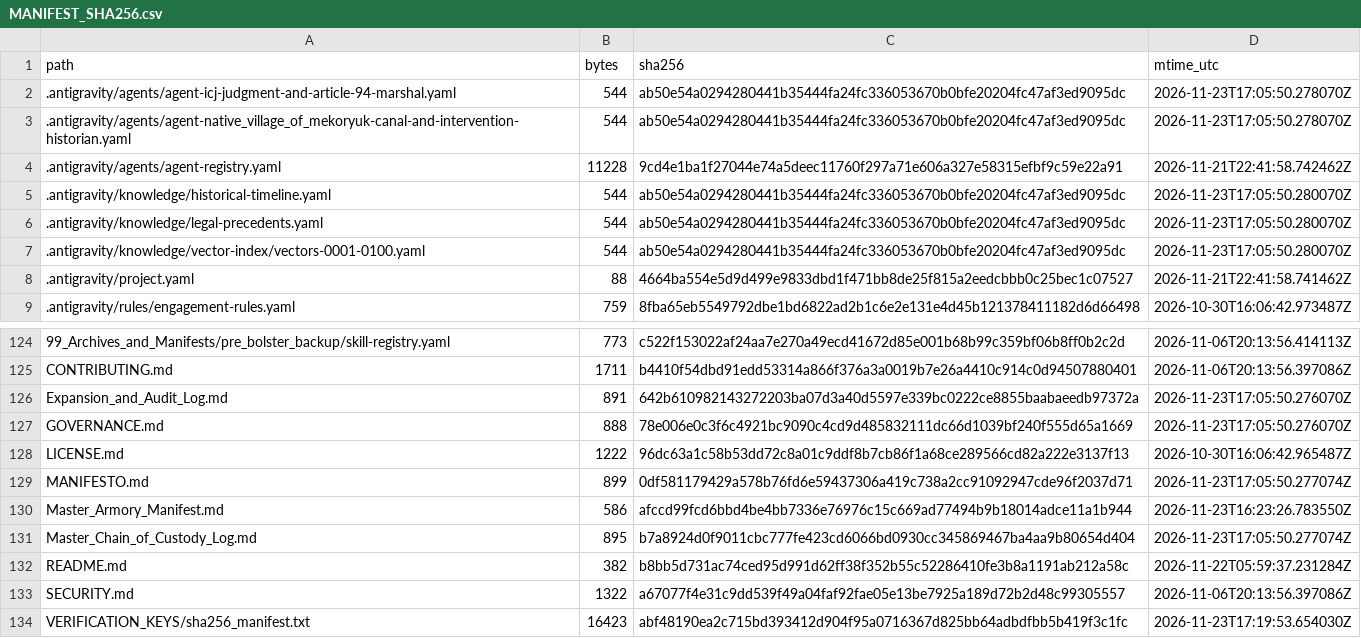
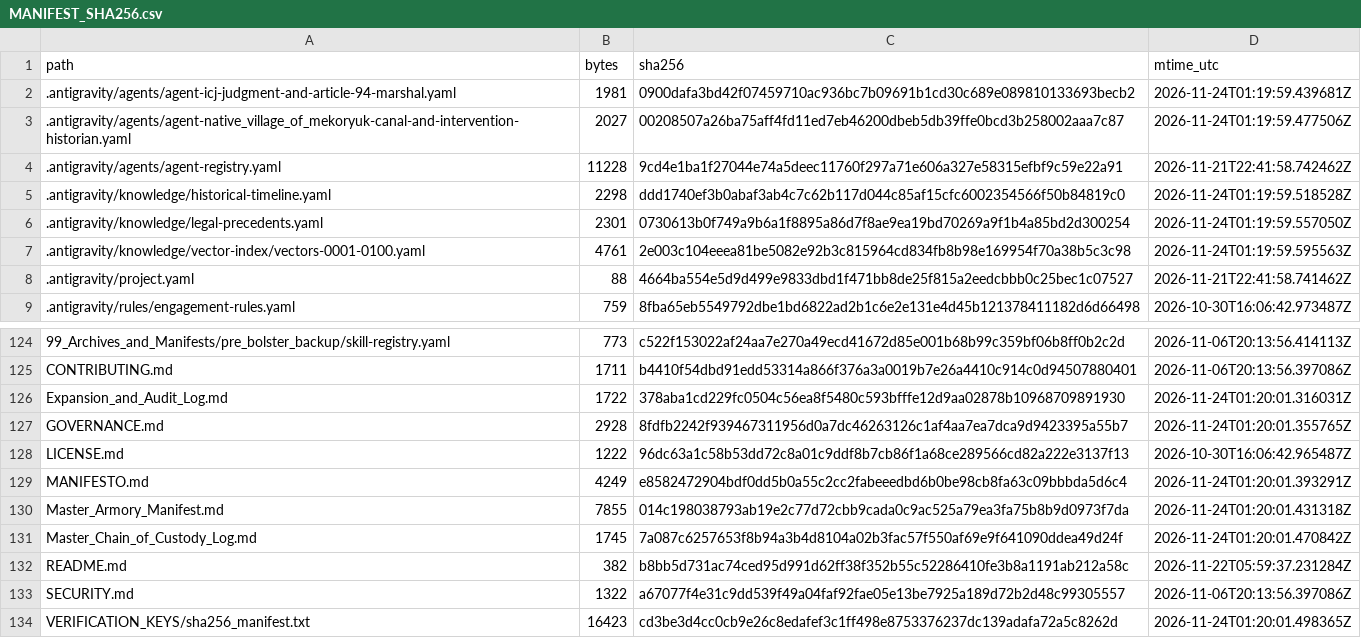
Before and after one commit to GlobalRestitutionAlliance/turtle-island-us-ak-native-village-of-mekoryuk-master-litigation, a CSV file: 99_Archives_and_Manifests/MANIFEST_SHA256.csv, drawn as a sheet; only a part is shown, gaps mark what is left out; the diff covers the shown part only.

```diff
--- a/99_Archives_and_Manifests/MANIFEST_SHA256.csv
+++ b/99_Archives_and_Manifests/MANIFEST_SHA256.csv
@@ -1,8 +1,8 @@
 path,bytes,sha256,mtime_utc
-.antigravity/agents/agent-icj-judgment-and-article-94-marshal.yaml,544,ab50e54a0294280441b35444fa24fc336053670b0bfe20204fc47af3ed9095dc,2026-11-23T17:05:50.278070Z
-.antigravity/agents/agent-native_village_of_mekoryuk-canal-and-intervention-historian.yaml,544,ab50e54a0294280441b35444fa24fc336053670b0bfe20204fc47af3ed9095dc,2026-11-23T17:05:50.278070Z
+.antigravity/agents/agent-icj-judgment-and-article-94-marshal.yaml,1981,0900dafa3bd42f07459710ac936bc7b09691b1cd30c689e089810133693becb2,2026-11-24T01:19:59.439681Z
+.antigravity/agents/agent-native_village_of_mekoryuk-canal-and-intervention-historian.yaml,2027,00208507a26ba75aff4fd11ed7eb46200dbeb5db39ffe0bcd3b258002aaa7c87,2026-11-24T01:19:59.477506Z
 .antigravity/agents/agent-registry.yaml,11228,9cd4e1ba1f27044e74a5deec11760f297a71e606a327e58315efbf9c59e22a91,2026-11-21T22:41:58.742462Z
-.antigravity/knowledge/historical-timeline.yaml,544,ab50e54a0294280441b35444fa24fc336053670b0bfe20204fc47af3ed9095dc,2026-11-23T17:05:50.280070Z
-.antigravity/knowledge/legal-precedents.yaml,544,ab50e54a0294280441b35444fa24fc336053670b0bfe20204fc47af3ed9095dc,2026-11-23T17:05:50.280070Z
-.antigravity/knowledge/vector-index/vectors-0001-0100.yaml,544,ab50e54a0294280441b35444fa24fc336053670b0bfe20204fc47af3ed9095dc,2026-11-23T17:05:50.280070Z
+.antigravity/knowledge/historical-timeline.yaml,2298,ddd1740ef3b0abaf3ab4c7c62b117d044c85af15cfc6002354566f50b84819c0,2026-11-24T01:19:59.518528Z
+.antigravity/knowledge/legal-precedents.yaml,2301,0730613b0f749a9b6a1f8895a86d7f8ae9ea19bd70269a9f1b4a85bd2d300254,2026-11-24T01:19:59.557050Z
+.antigravity/knowledge/vector-index/vectors-0001-0100.yaml,4761,2e003c104eeea81be5082e92b3c815964cd834fb8b98e169954f70a38b5c3c98,2026-11-24T01:19:59.595563Z
 .antigravity/project.yaml,88,4664ba554e5d9d499e9833dbd1f471bb8de25f815a2eedcbbb0c25bec1c07527,2026-11-21T22:41:58.741462Z
@@ -125,10 +125,10 @@ path,bytes,sha256,mtime_utc
 CONTRIBUTING.md,1711,b4410f54dbd91edd53314a866f376a3a0019b7e26a4410c914c0d94507880401,2026-11-06T20:13:56.397086Z
-Expansion_and_Audit_Log.md,891,642b610982143272203ba07d3a40d5597e339bc0222ce8855baabaeedb97372a,2026-11-23T17:05:50.276070Z
-GOVERNANCE.md,888,78e006e0c3f6c4921bc9090c4cd9d485832111dc66d1039bf240f555d65a1669,2026-11-23T17:05:50.276070Z
+Expansion_and_Audit_Log.md,1722,378aba1cd229fc0504c56ea8f5480c593bfffe12d9aa02878b10968709891930,2026-11-24T01:20:01.316031Z
+GOVERNANCE.md,2928,8fdfb2242f939467311956d0a7dc46263126c1af4aa7ea7dca9d9423395a55b7,2026-11-24T01:20:01.355765Z
 LICENSE.md,1222,96dc63a1c58b53dd72c8a01c9ddf8b7cb86f1a68ce289566cd82a222e3137f13,2026-10-30T16:06:42.965487Z
-MANIFESTO.md,899,0df581179429a578b76fd6e59437306a419c738a2cc91092947cde96f2037d71,2026-11-23T17:05:50.277074Z
-Master_Armory_Manifest.md,586,afccd99fcd6bbd4be4bb7336e76976c15c669ad77494b9b18014adce11a1b944,2026-11-23T16:23:26.783550Z
-Master_Chain_of_Custody_Log.md,895,b7a8924d0f9011cbc777fe423cd6066bd0930cc345869467ba4aa9b80654d404,2026-11-23T17:05:50.277074Z
+MANIFESTO.md,4249,e8582472904bdf0dd5b0a55c2cc2fabeeedbd6b0be98cb8fa63c09bbbda5d6c4,2026-11-24T01:20:01.393291Z
+Master_Armory_Manifest.md,7855,014c198038793ab19e2c77d72cbb9cada0c9ac525a79ea3fa75b8b9d0973f7da,2026-11-24T01:20:01.431318Z
+Master_Chain_of_Custody_Log.md,1745,7a087c6257653f8b94a3b4d8104a02b3fac57f550af69e9f641090ddea49d24f,2026-11-24T01:20:01.470842Z
 README.md,382,b8bb5d731ac74ced95d991d62ff38f352b55c52286410fe3b8a1191ab212a58c,2026-11-22T05:59:37.231284Z
 SECURITY.md,1322,a67077f4e31c9dd539f49a04faf92fae05e13be7925a189d72b2d48c99305557,2026-11-06T20:13:56.397086Z
-VERIFICATION_KEYS/sha256_manifest.txt,16423,abf48190ea2c715bd393412d904f95a0716367d825bb64adbdfbb5b419f3c1fc,2026-11-23T17:19:53.654030Z
+VERIFICATION_KEYS/sha256_manifest.txt,16423,cd3be3d4cc0cb9e26c8edafef3c1ff498e8753376237dc139adafa72a5c8262d,2026-11-24T01:20:01.498365Z
```
Also changed, not shown: 84 edited cells elsewhere in this file, 39 other files.
